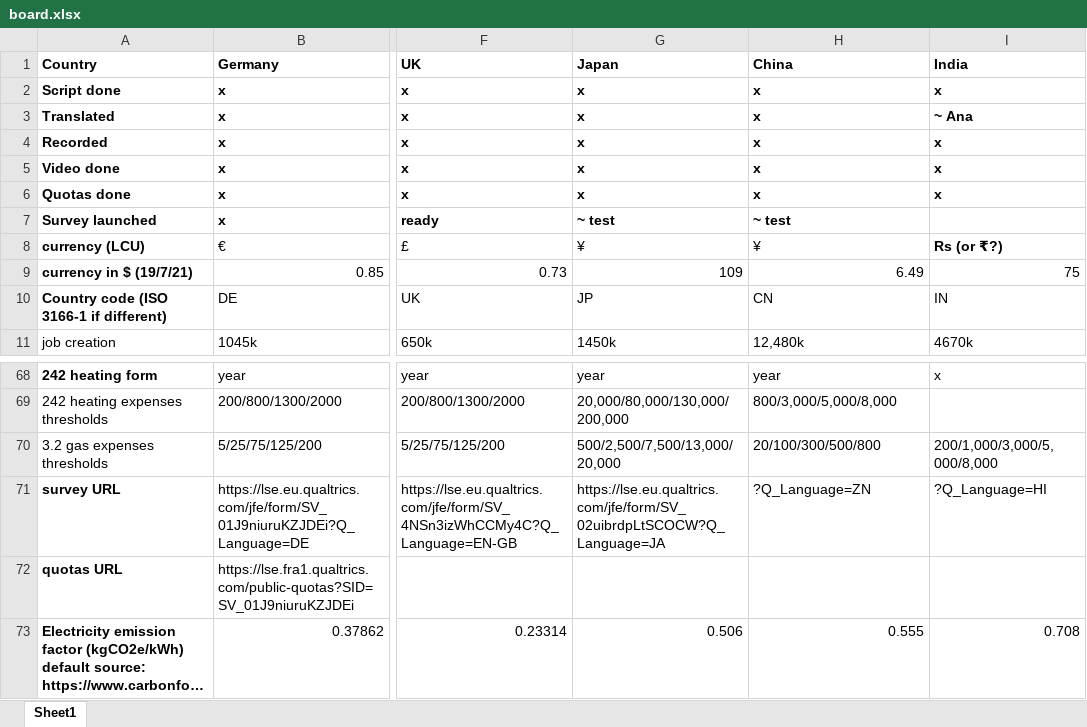
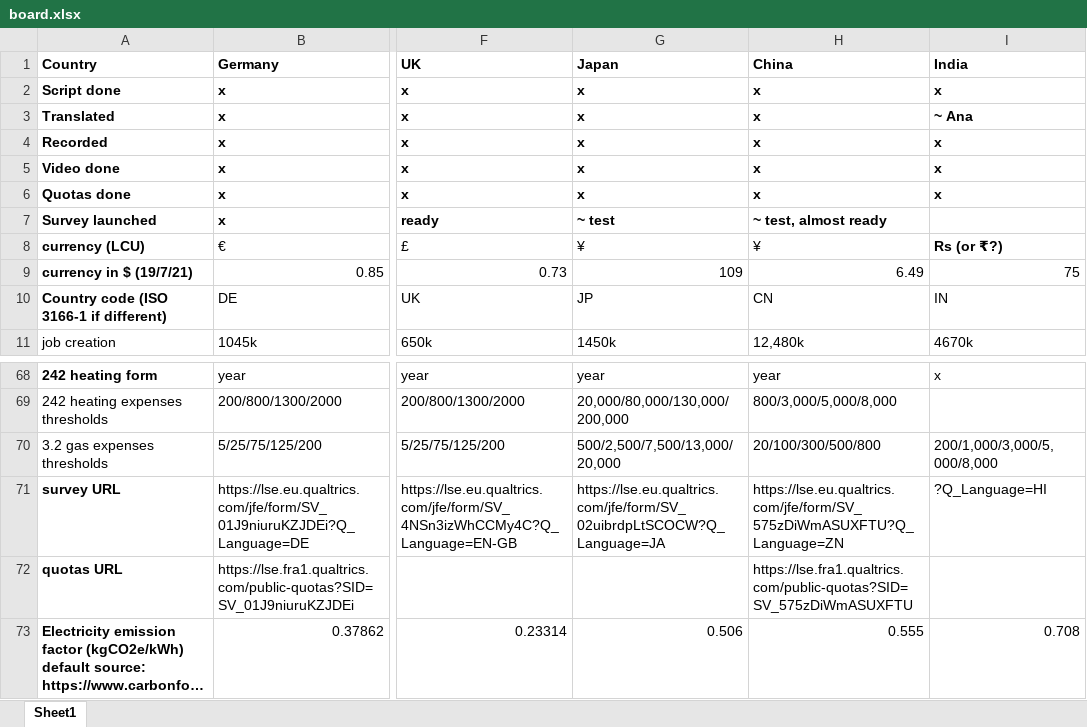
Before and after one commit to mariuslehenaff/oecd_climate, an Excel workbook: questionnaires/board.xlsx, sheet Sheet1, drawn as a sheet; only a part is shown, gaps mark what is left out; long unchanged cells end in …; values as stored, in another font and other column widths than the file's, no borders; the diff names each change by its address in the sheet, - before the commit and + after, or states it on an @@ line.

```diff
--- a/questionnaires/board.xlsx (sheet Sheet1)
+++ b/questionnaires/board.xlsx (sheet Sheet1)
-H7 (China): ~ test
+H7 (China): ~ test, almost ready
-H71 (China): ?Q_Language=ZN
+H71 (China): https://lse.eu.qualtrics.com/jfe/form/SV_575zDiWmASUXFTU?Q_Language=ZN
-H72 (China): (empty)
+H72 (China): https://lse.fra1.qualtrics.com/public-quotas?SID=SV_575zDiWmASUXFTU
```
Also changed, not shown: 1 other file.
